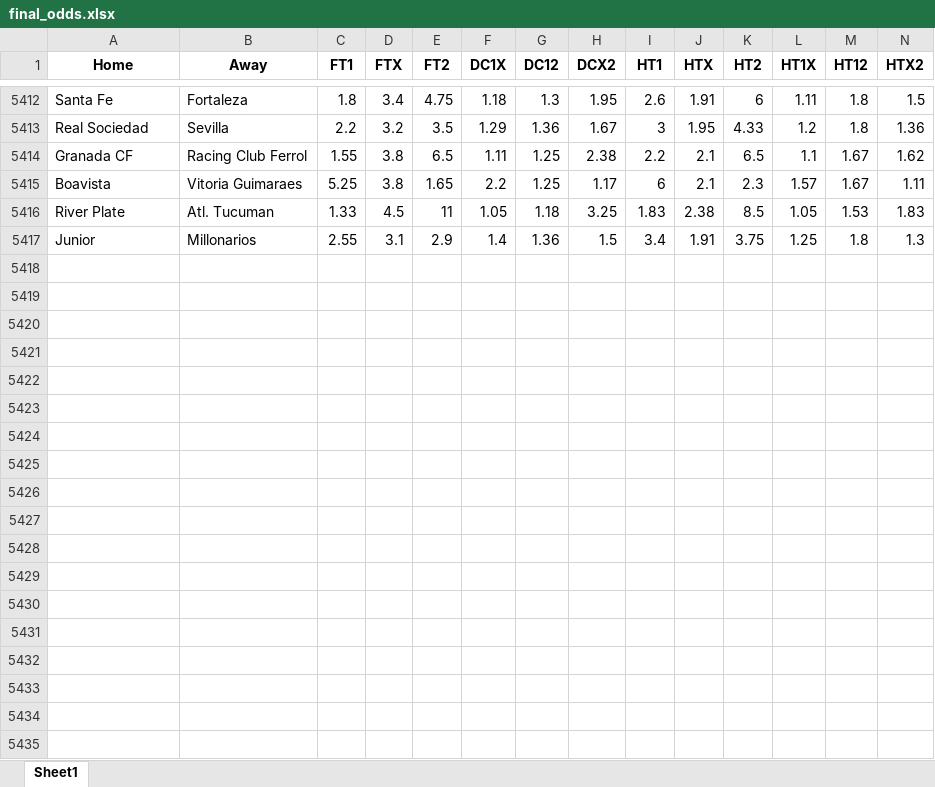
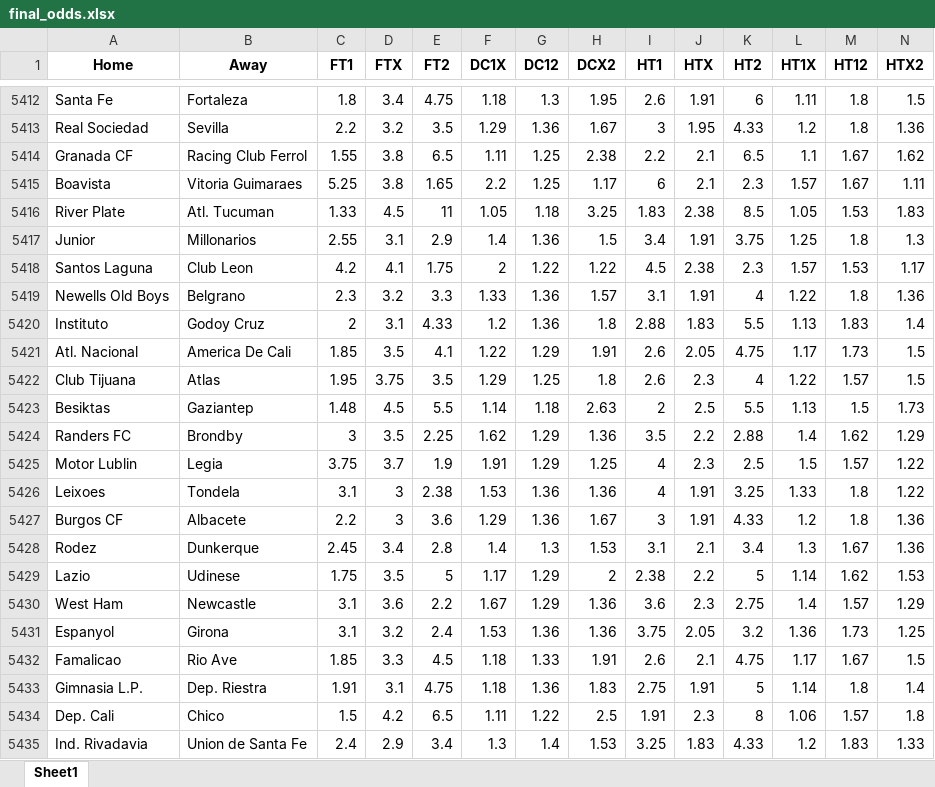
Before and after one commit to musayevf/Dixon_Coles_2025, an Excel workbook: dixon_coles_model_predictions/final_odds.xlsx, sheet Sheet1, drawn as a sheet; only a part is shown, gaps mark what is left out; values as stored, in another font and other column widths than the file's, no borders; rows hold the shown columns only; the diff covers the shown part only; the diff names each change by its address in the sheet, - before the commit and + after, or states it on an @@ line.

```diff
--- a/dixon_coles_model_predictions/final_odds.xlsx (sheet Sheet1)
+++ b/dixon_coles_model_predictions/final_odds.xlsx (sheet Sheet1)
+row 5418: Santos Laguna | Club Leon | 4.2 | 4.1 | 1.75 | 2 | 1.22 | 1.22 | 4.5 | 2.38 | 2.3 | 1.57 | 1.53 | 1.17
+row 5419: Newells Old Boys | Belgrano | 2.3 | 3.2 | 3.3 | 1.33 | 1.36 | 1.57 | 3.1 | 1.91 | 4 | 1.22 | 1.8 | 1.36
+row 5420: Instituto | Godoy Cruz | 2 | 3.1 | 4.33 | 1.2 | 1.36 | 1.8 | 2.88 | 1.83 | 5.5 | 1.13 | 1.83 | 1.4
+row 5421: Atl. Nacional | America De Cali | 1.85 | 3.5 | 4.1 | 1.22 | 1.29 | 1.91 | 2.6 | 2.05 | 4.75 | 1.17 | 1.73 | 1.5
+row 5422: Club Tijuana | Atlas | 1.95 | 3.75 | 3.5 | 1.29 | 1.25 | 1.8 | 2.6 | 2.3 | 4 | 1.22 | 1.57 | 1.5
+row 5423: Besiktas | Gaziantep | 1.48 | 4.5 | 5.5 | 1.14 | 1.18 | 2.63 | 2 | 2.5 | 5.5 | 1.13 | 1.5 | 1.73
+row 5424: Randers FC | Brondby | 3 | 3.5 | 2.25 | 1.62 | 1.29 | 1.36 | 3.5 | 2.2 | 2.88 | 1.4 | 1.62 | 1.29
+row 5425: Motor Lublin | Legia | 3.75 | 3.7 | 1.9 | 1.91 | 1.29 | 1.25 | 4 | 2.3 | 2.5 | 1.5 | 1.57 | 1.22
+row 5426: Leixoes | Tondela | 3.1 | 3 | 2.38 | 1.53 | 1.36 | 1.36 | 4 | 1.91 | 3.25 | 1.33 | 1.8 | 1.22
+row 5427: Burgos CF | Albacete | 2.2 | 3 | 3.6 | 1.29 | 1.36 | 1.67 | 3 | 1.91 | 4.33 | 1.2 | 1.8 | 1.36
+row 5428: Rodez | Dunkerque | 2.45 | 3.4 | 2.8 | 1.4 | 1.3 | 1.53 | 3.1 | 2.1 | 3.4 | 1.3 | 1.67 | 1.36
+row 5429: Lazio | Udinese | 1.75 | 3.5 | 5 | 1.17 | 1.29 | 2 | 2.38 | 2.2 | 5 | 1.14 | 1.62 | 1.53
+row 5430: West Ham | Newcastle | 3.1 | 3.6 | 2.2 | 1.67 | 1.29 | 1.36 | 3.6 | 2.3 | 2.75 | 1.4 | 1.57 | 1.29
+row 5431: Espanyol | Girona | 3.1 | 3.2 | 2.4 | 1.53 | 1.36 | 1.36 | 3.75 | 2.05 | 3.2 | 1.36 | 1.73 | 1.25
+row 5432: Famalicao | Rio Ave | 1.85 | 3.3 | 4.5 | 1.18 | 1.33 | 1.91 | 2.6 | 2.1 | 4.75 | 1.17 | 1.67 | 1.5
+row 5433: Gimnasia L.P. | Dep. Riestra | 1.91 | 3.1 | 4.75 | 1.18 | 1.36 | 1.83 | 2.75 | 1.91 | 5 | 1.14 | 1.8 | 1.4
+row 5434: Dep. Cali | Chico | 1.5 | 4.2 | 6.5 | 1.11 | 1.22 | 2.5 | 1.91 | 2.3 | 8 | 1.06 | 1.57 | 1.8
+row 5435: Ind. Rivadavia | Union de Santa Fe | 2.4 | 2.9 | 3.4 | 1.3 | 1.4 | 1.53 | 3.25 | 1.83 | 4.33 | 1.2 | 1.83 | 1.33
```
Also changed, not shown: 42 added rows elsewhere in this sheet, UEFA.xlsx, bet365_odds.xlsx, 14 other files.
